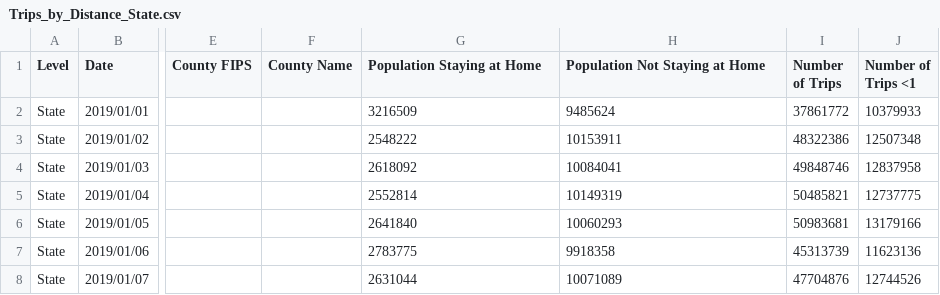
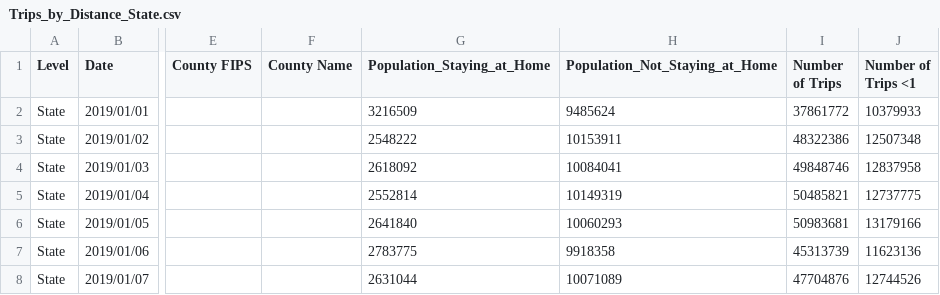
Before and after one commit to linguo4/CS416FinalProject_linguo4, a CSV file: Trips_by_Distance_State.csv, drawn as a sheet; only a part is shown, gaps mark what is left out; the diff names each change by its address in the sheet, - before the commit and + after, or states it on an @@ line.

Commit message:
Update Trips_by_Distance_State.csv

```diff
--- a/Trips_by_Distance_State.csv
+++ b/Trips_by_Distance_State.csv
-G1: Population Staying at Home
+G1: Population_Staying_at_Home
-H1: Population Not Staying at Home
+H1: Population_Not_Staying_at_Home
```
